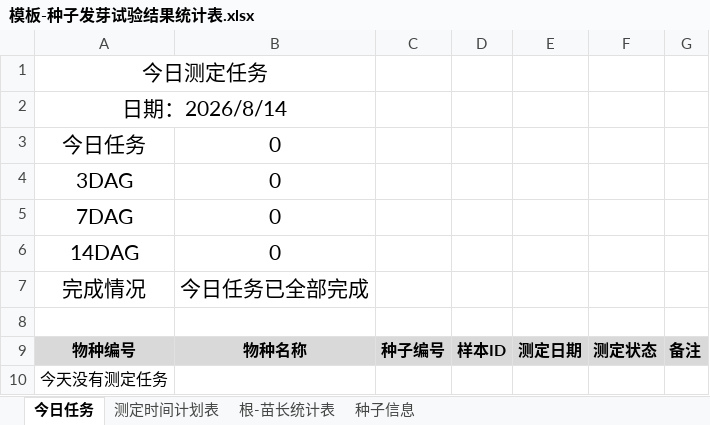
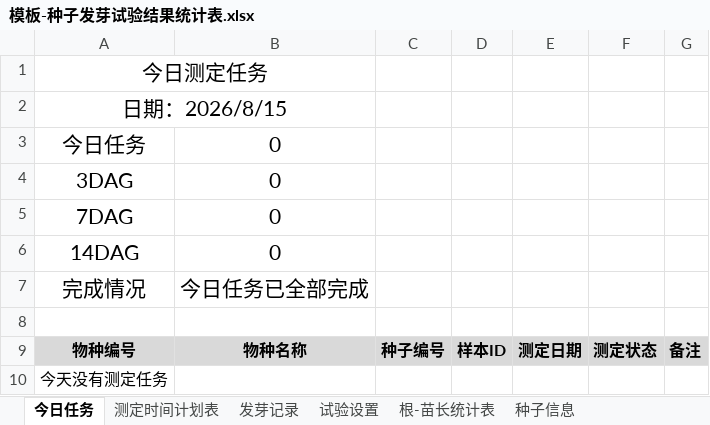
Before and after one commit to lllllosers/SeedMeasurementManager, an Excel workbook: templates/模板-种子发芽试验结果统计表.xlsx, sheet 今日任务, drawn as a sheet; values as stored, in another font and other column widths than the file's, no borders; conditional formats not drawn; the diff names each change by its address in the sheet, - before the commit and + after, or states it on an @@ line.

```diff
--- a/templates/模板-种子发芽试验结果统计表.xlsx (sheet 今日任务)
+++ b/templates/模板-种子发芽试验结果统计表.xlsx (sheet 今日任务)
+sheet tab: 发芽记录
+sheet tab: 试验设置
-A2: 日期：2026/8/14
+A2: 日期：2026/8/15
```
